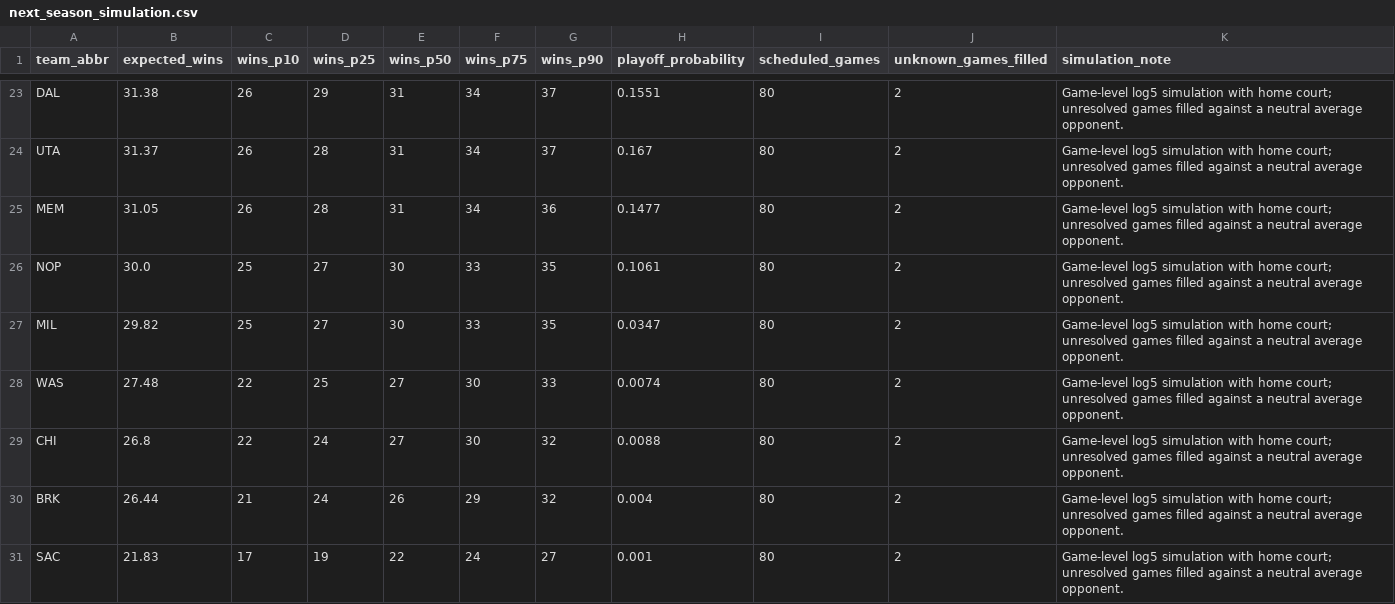
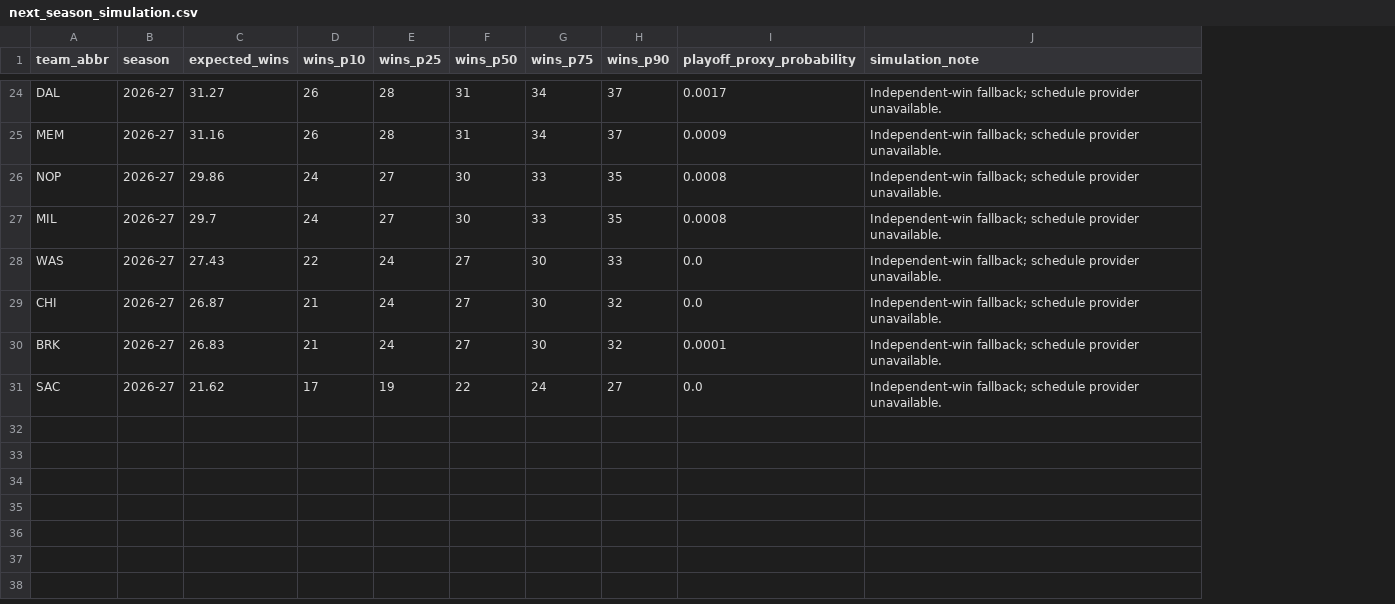
Before and after one commit to ADorsey1/nba-forecast-lab, a CSV file: data/processed/next_season_simulation.csv, drawn as a sheet; only a part is shown, gaps mark what is left out; removed rows and columns are numbered as before the commit, all else as after; the diff covers the shown part only; the diff names each change by its address in the sheet, - before the commit and + after, or states it on an @@ line.

```diff
--- a/data/processed/next_season_simulation.csv
+++ b/data/processed/next_season_simulation.csv
+column B (season), rows 24-31: all 2026-27
-column H (playoff_probability), row 23: 0.1551; rows 25-31: 0.1477 | 0.1061 | 0.0347 | 0.0074 | 0.0088 | 0.004 | 0.001
-column I (scheduled_games), row 23: 80; rows 25-31: all 80
-column J (unknown_games_filled), row 23: 2; rows 25-31: all 2
+column I (playoff_proxy_probability), rows 24-31: 0.0017 | 0.0009 | 0.0008 | 0.0008 | 0.0 | 0.0 | 0.0001 | 0.0
-C24 (expected_wins): 31.38
+C24 (expected_wins): 31.27
-E24 (wins_p25): 29
+E24 (wins_p25): 28
-J24 (simulation_note): Game-level log5 simulation with home court; unresolved games filled against a neutral average opponent.
+J24 (simulation_note): Independent-win fallback; schedule provider unavailable.
-row 24: UTA | 31.37 | 26 | 28 | 31 | 34 | 37 | 0.167 | 80 | 2 | Game-level log5 simulation with home court; unresolved games filled against a neutral average opponent.
-C25 (expected_wins): 31.05
+C25 (expected_wins): 31.16
-H25 (wins_p90): 36
+H25 (wins_p90): 37
-J25:J31 (simulation_note): Game-level log5 simulation with home court; unresolved games filled against a neutral average opponent.
+J25:J31 (simulation_note): Independent-win fallback; schedule provider unavailable.
-C26 (expected_wins): 30.0
+C26 (expected_wins): 29.86
-D26:D27 (wins_p10): 25
+D26:D27 (wins_p10): 24
-C27 (expected_wins): 29.82
+C27 (expected_wins): 29.7
-C28 (expected_wins): 27.48
+C28 (expected_wins): 27.43
-E28 (wins_p25): 25
+E28 (wins_p25): 24
-C29 (expected_wins): 26.8
+C29 (expected_wins): 26.87
-D29 (wins_p10): 22
+D29 (wins_p10): 21
-C30 (expected_wins): 26.44
+C30 (expected_wins): 26.83
-F30 (wins_p50): 26
+F30 (wins_p50): 27
-G30 (wins_p75): 29
+G30 (wins_p75): 30
-C31 (expected_wins): 21.83
+C31 (expected_wins): 21.62
```
Also changed, not shown: 4 added rows, 3 removed rows and 60 edited cells elsewhere in this file, data/processed/next_season_forecast.csv, data/raw/live/current_injuries.csv, 33 other files.
